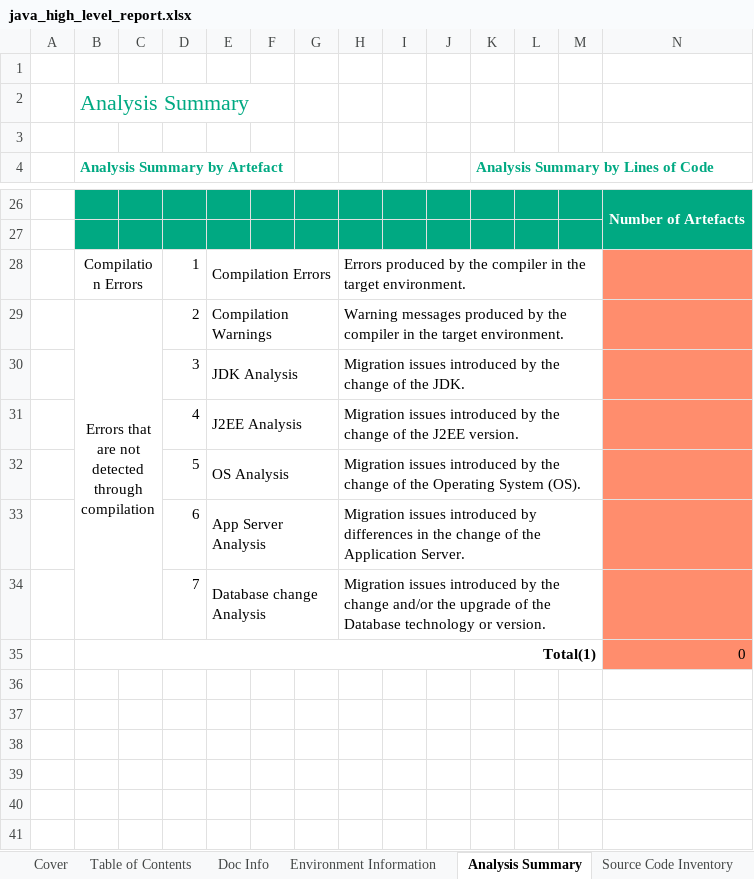
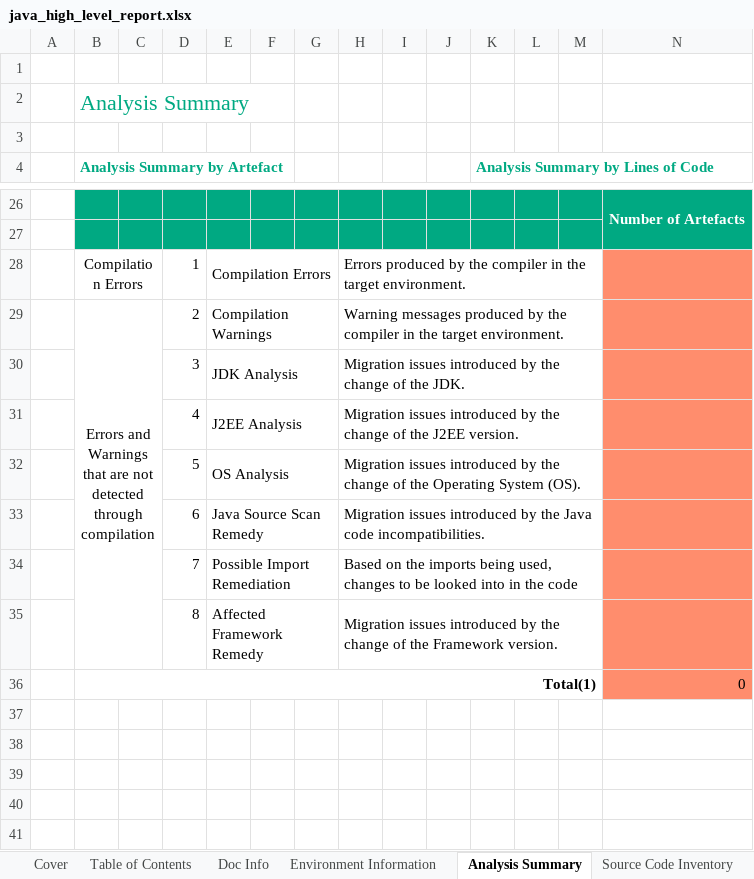
Before and after one commit to mridula2/u2l, an Excel workbook: u2l_backend/report_templates/java_high_level_report.xlsx, sheet Analysis Summary, drawn as a sheet; only a part is shown, gaps mark what is left out; the shorter side is filled out with more unchanged rows; values as stored, in another font and other column widths than the file's, no borders; charts and pictures not drawn; rows hold the shown columns only; the diff names each change by its address in the sheet, - before the commit and + after, or states it on an @@ line.

```diff
--- a/u2l_backend/report_templates/java_high_level_report.xlsx (sheet Analysis Summary)
+++ b/u2l_backend/report_templates/java_high_level_report.xlsx (sheet Analysis Summary)
-B29 (Analysis Summary by Artefact): Errors that are…
+B29 (Analysis Summary by Artefact): Errors and Warnings that are…
-E33: App Server Analysis
+E33: Java Source Scan Remedy
-H33: …introduced by differences in the change of the Application Server.
+H33: …introduced by the Java code incompatibilities.
-E34: Database change Analysis
+E34: Possible Import Remediation
-H34: Migration issues introduced by the change and/or the upgrade of the Database technology or version.
+H34: Based on the imports being used, changes to be looked into in the code
+row 35:  |  |  | 8 | Affected Framework Remedy |  |  | Migration issues introduced by the change of the Framework version.
```
Also changed, not shown: sheet Source Code Inventory, sheet Cover, sheet Environment Information, sheet Table of Contents, sheet Doc Info, other sheet tabs, formulas that keep their value, hidden cells, charts or pictures, u2l_backend/report_templates/java_inventory_report.xlsx, u2l_backend/report_templates/java_report.xlsx, 24 other files.
